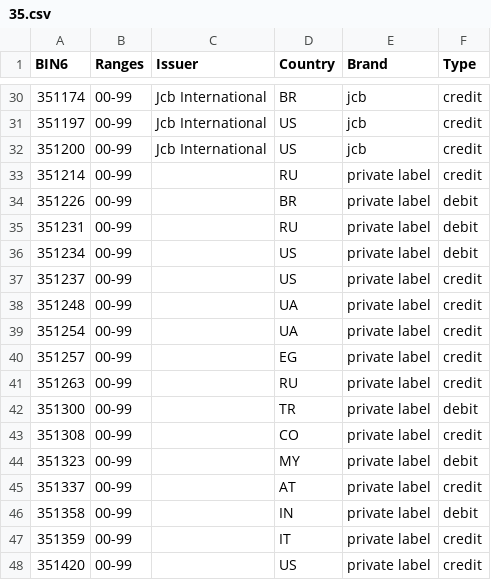
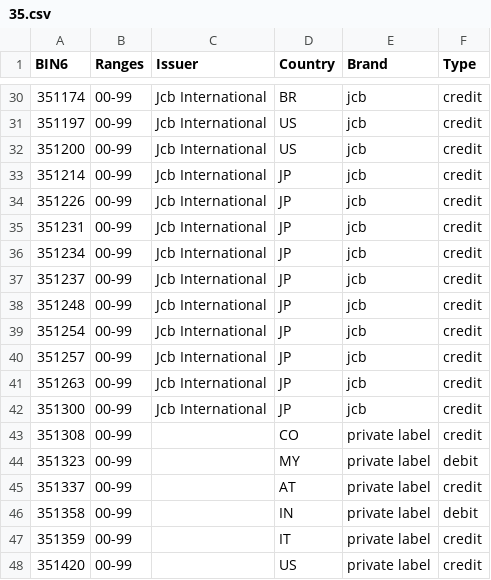
Before and after one commit to Wayproyect/openbiin, a CSV file: functions/data/35.csv, drawn as a sheet; only a part is shown, gaps mark what is left out.

```diff
--- a/functions/data/35.csv
+++ b/functions/data/35.csv
@@ -32,12 +32,12 @@ BIN6,Ranges,Issuer,Country,Brand,Type
 351200,00-99,Jcb International,US,jcb,credit
-351214,00-99,,RU,private label,credit
-351226,00-99,,BR,private label,debit
-351231,00-99,,RU,private label,debit
-351234,00-99,,US,private label,debit
-351237,00-99,,US,private label,credit
-351248,00-99,,UA,private label,credit
-351254,00-99,,UA,private label,credit
-351257,00-99,,EG,private label,credit
-351263,00-99,,RU,private label,credit
-351300,00-99,,TR,private label,debit
+351214,00-99,Jcb International,JP,jcb,credit
+351226,00-99,Jcb International,JP,jcb,credit
+351231,00-99,Jcb International,JP,jcb,credit
+351234,00-99,Jcb International,JP,jcb,credit
+351237,00-99,Jcb International,JP,jcb,credit
+351248,00-99,Jcb International,JP,jcb,credit
+351254,00-99,Jcb International,JP,jcb,credit
+351257,00-99,Jcb International,JP,jcb,credit
+351263,00-99,Jcb International,JP,jcb,credit
+351300,00-99,Jcb International,JP,jcb,credit
 351308,00-99,,CO,private label,credit
```
